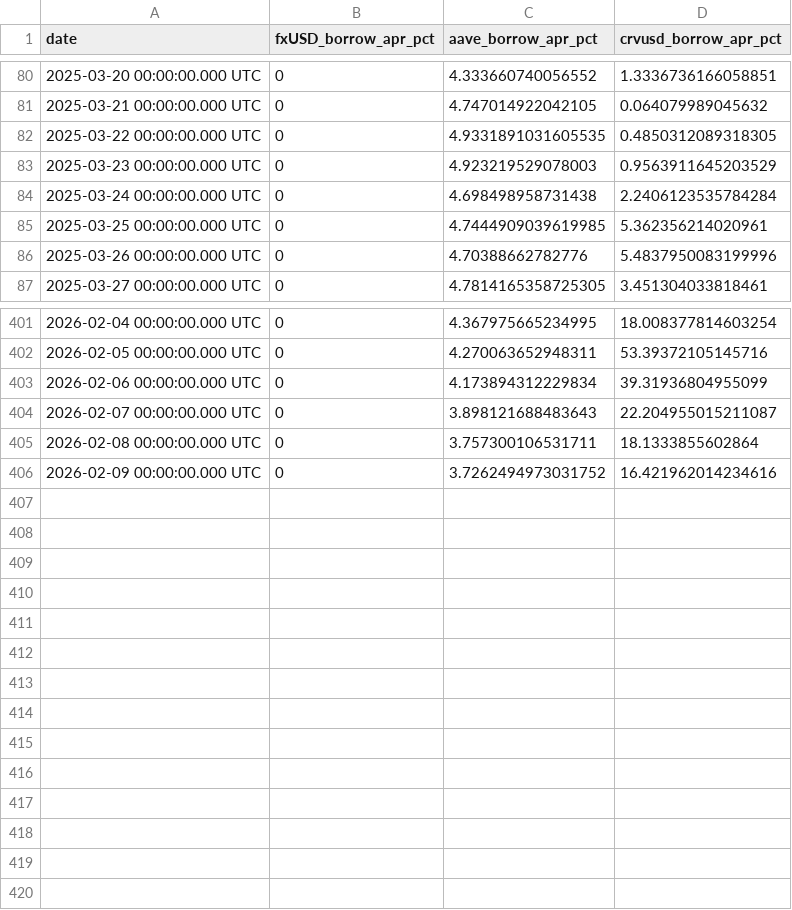
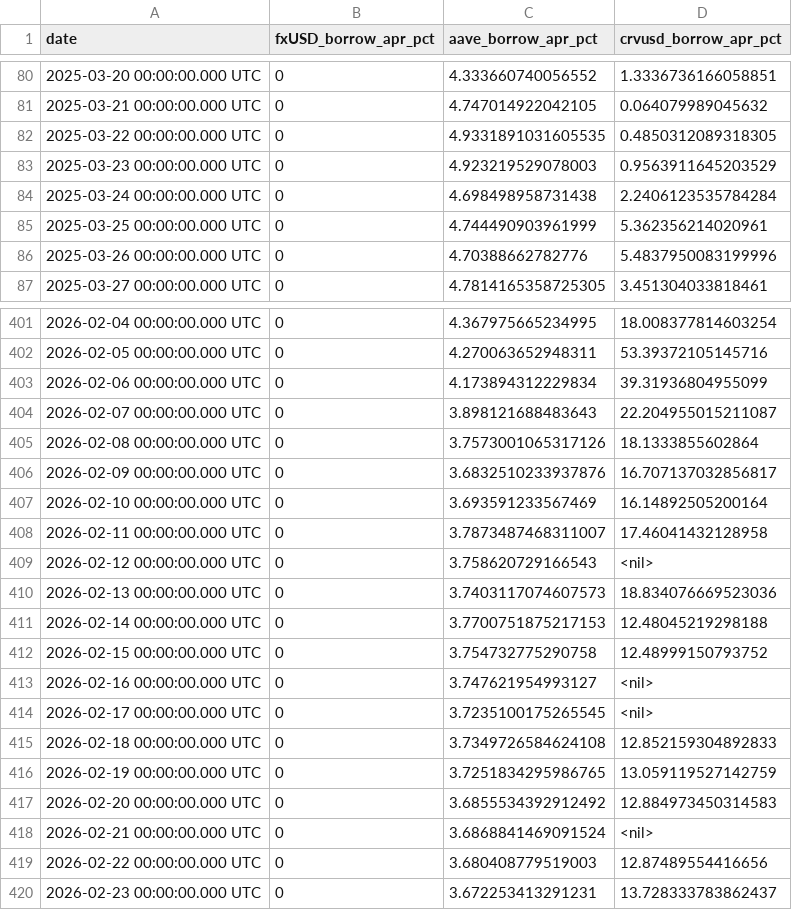
Before and after one commit to huwangtao123/smartclaw, a CSV file: lending_rates.csv, drawn as a sheet; only a part is shown, gaps mark what is left out.

```diff
--- a/lending_rates.csv
+++ b/lending_rates.csv
@@ -84,3 +84,3 @@ date,fxUSD_borrow_apr_pct,aave_borrow_apr_pct,crvusd_borrow_apr_pct
 2025-03-24 00:00:00.000 UTC,0,4.698498958731438,2.2406123535784284
-2025-03-25 00:00:00.000 UTC,0,4.7444909039619985,5.362356214020961
+2025-03-25 00:00:00.000 UTC,0,4.744490903961999,5.362356214020961
 2025-03-26 00:00:00.000 UTC,0,4.70388662782776,5.4837950083199996
@@ -404,3 +404,17 @@ date,fxUSD_borrow_apr_pct,aave_borrow_apr_pct,crvusd_borrow_apr_pct
 2026-02-07 00:00:00.000 UTC,0,3.898121688483643,22.204955015211087
-2026-02-08 00:00:00.000 UTC,0,3.757300106531711,18.1333855602864
-2026-02-09 00:00:00.000 UTC,0,3.7262494973031752,16.421962014234616
+2026-02-08 00:00:00.000 UTC,0,3.7573001065317126,18.1333855602864
+2026-02-09 00:00:00.000 UTC,0,3.6832510233937876,16.707137032856817
+2026-02-10 00:00:00.000 UTC,0,3.693591233567469,16.14892505200164
+2026-02-11 00:00:00.000 UTC,0,3.7873487468311007,17.46041432128958
+2026-02-12 00:00:00.000 UTC,0,3.758620729166543,<nil>
+2026-02-13 00:00:00.000 UTC,0,3.7403117074607573,18.834076669523036
+2026-02-14 00:00:00.000 UTC,0,3.7700751875217153,12.48045219298188
+2026-02-15 00:00:00.000 UTC,0,3.754732775290758,12.48999150793752
+2026-02-16 00:00:00.000 UTC,0,3.747621954993127,<nil>
+2026-02-17 00:00:00.000 UTC,0,3.7235100175265545,<nil>
+2026-02-18 00:00:00.000 UTC,0,3.7349726584624108,12.852159304892833
+2026-02-19 00:00:00.000 UTC,0,3.7251834295986765,13.059119527142759
+2026-02-20 00:00:00.000 UTC,0,3.6855534392912492,12.884973450314583
+2026-02-21 00:00:00.000 UTC,0,3.6868841469091524,<nil>
+2026-02-22 00:00:00.000 UTC,0,3.680408779519003,12.87489554416656
+2026-02-23 00:00:00.000 UTC,0,3.672253413291231,13.728333783862437
```
Also changed, not shown: 6 other files.
